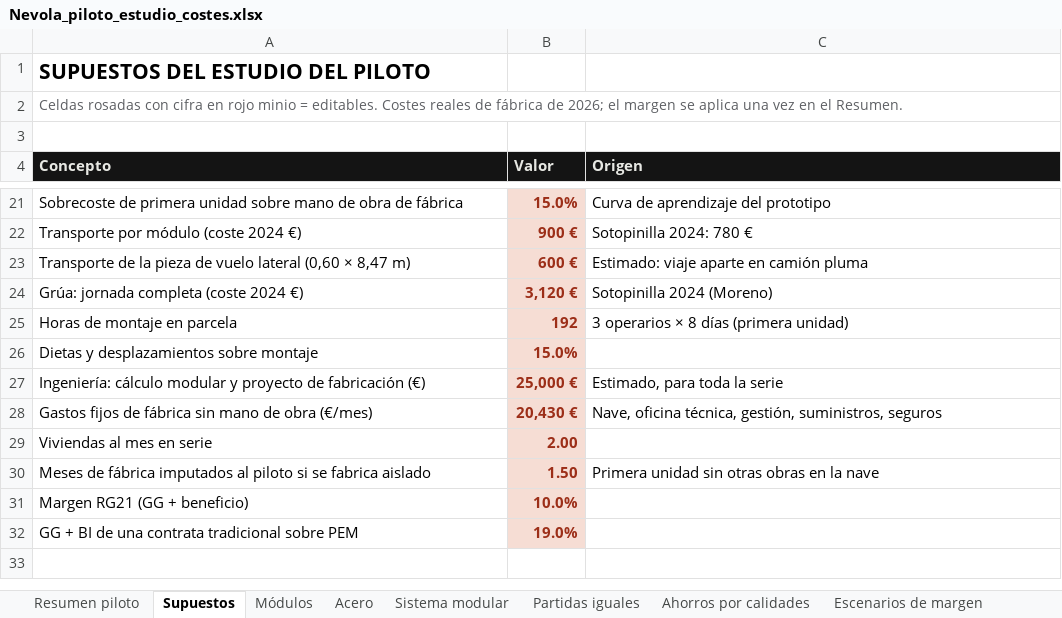
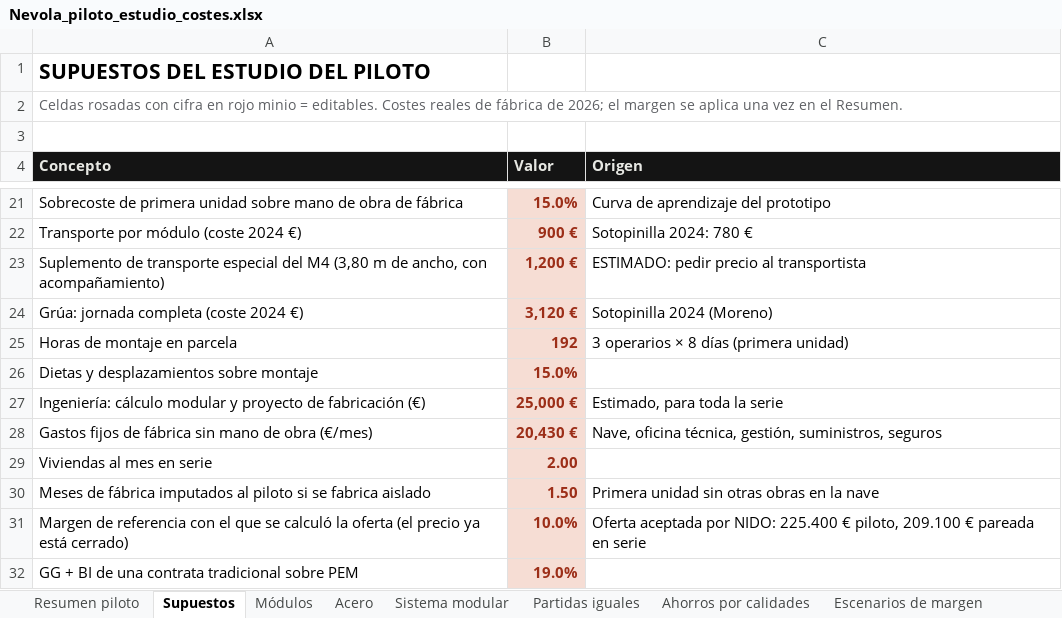
Before and after one commit to teyame109-dev/Modular-Home, an Excel workbook: costes/Nevola_piloto_estudio_costes.xlsx, sheet Supuestos, drawn as a sheet; only a part is shown, gaps mark what is left out; values as stored, in another font and other column widths than the file's, no borders; removed rows and columns are numbered as before the commit, all else as after; the diff names each change by its address in the sheet, - before the commit and + after, or states it on an @@ line.

```diff
--- a/costes/Nevola_piloto_estudio_costes.xlsx (sheet Supuestos)
+++ b/costes/Nevola_piloto_estudio_costes.xlsx (sheet Supuestos)
-row 23: Transporte de la pieza de vuelo lateral (0,60 × 8,47 m) | 600 € | Estimado: viaje aparte en camión pluma
+row 23: Suplemento de transporte especial del M4 (3,80 m de ancho, con acompañamiento) | 1,200 € | ESTIMADO: pedir precio al transportista
-row 31: Margen RG21 (GG + beneficio) | 10.0%
+row 31: Margen de referencia con el que se calculó la oferta (el precio ya está cerrado) | 10.0% | Oferta aceptada por NIDO: 225.400 € piloto, 209.100 € pareada en serie
```
Also changed, not shown: sheet Acero, sheet Resumen piloto, sheet Módulos, sheet Escenarios de margen, sheet Sistema modular, 16 other files.
